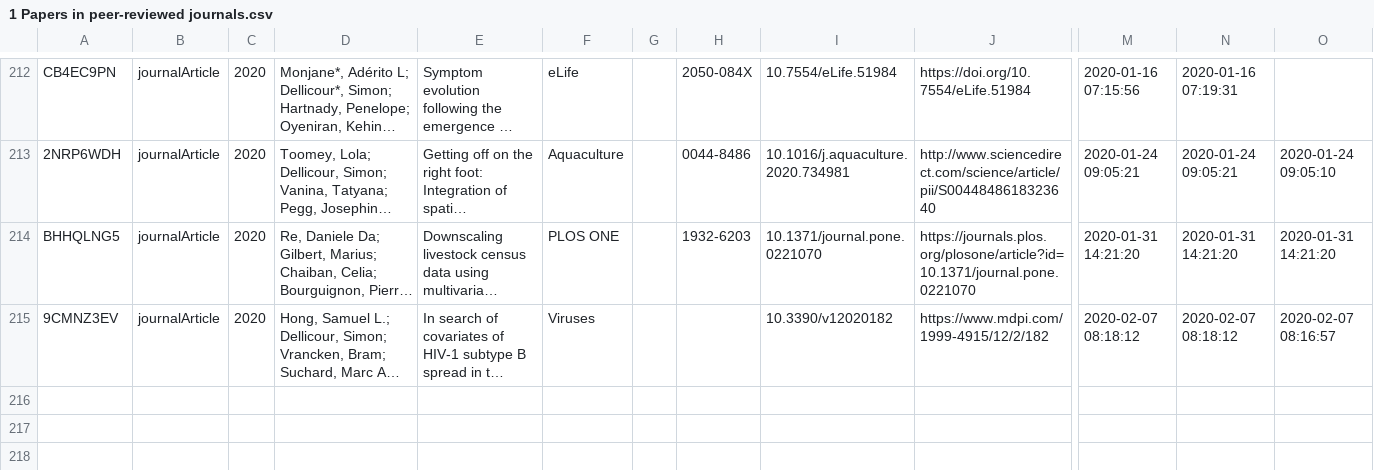
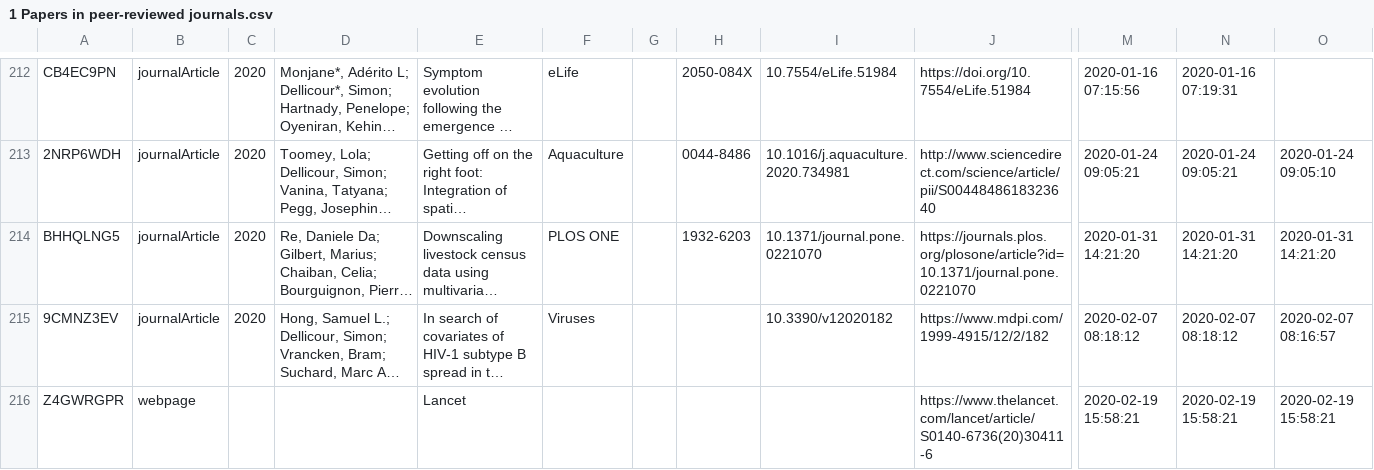
Before and after one commit to yannforget/spell-website, a CSV file: zotero/1 Papers in peer-reviewed journals.csv, drawn as a sheet; only a part is shown, gaps mark what is left out; long unchanged cells end in …; rows hold the shown columns only; the diff covers the shown part only; the diff names each change by its address in the sheet, - before the commit and + after, or states it on an @@ line.

Commit message:
updating publication list

```diff
--- a/zotero/1 Papers in peer-reviewed journals.csv
+++ b/zotero/1 Papers in peer-reviewed journals.csv
+row 216: Z4GWRGPR | webpage |  |  | Lancet |  |  |  |  | https://www.thelancet.com/lancet/article/S0140-6736(20)30411-6 | 2020-02-19 15:58:21 | 2020-02-19 15:58:21 | 2020-02-19 15:58:21
```
Also changed, not shown: 1 added row elsewhere in this file.
